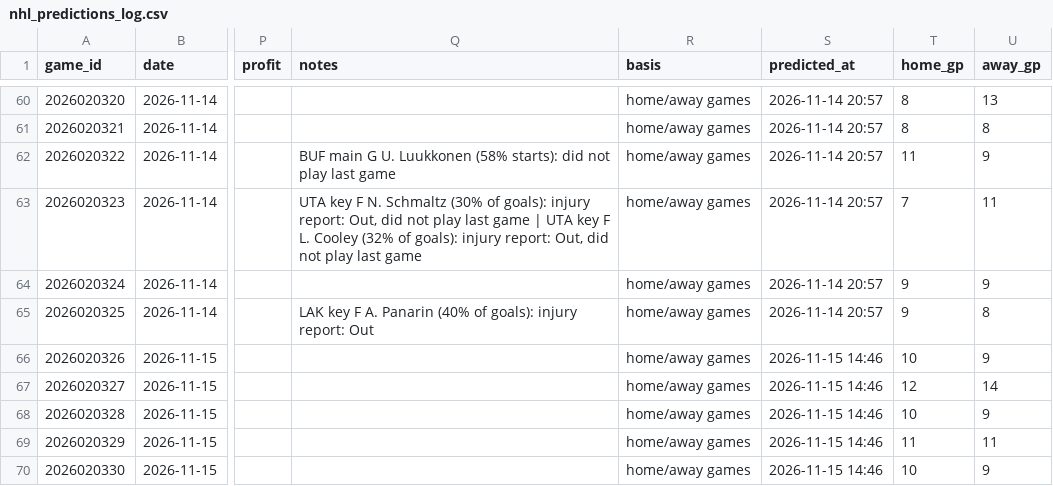
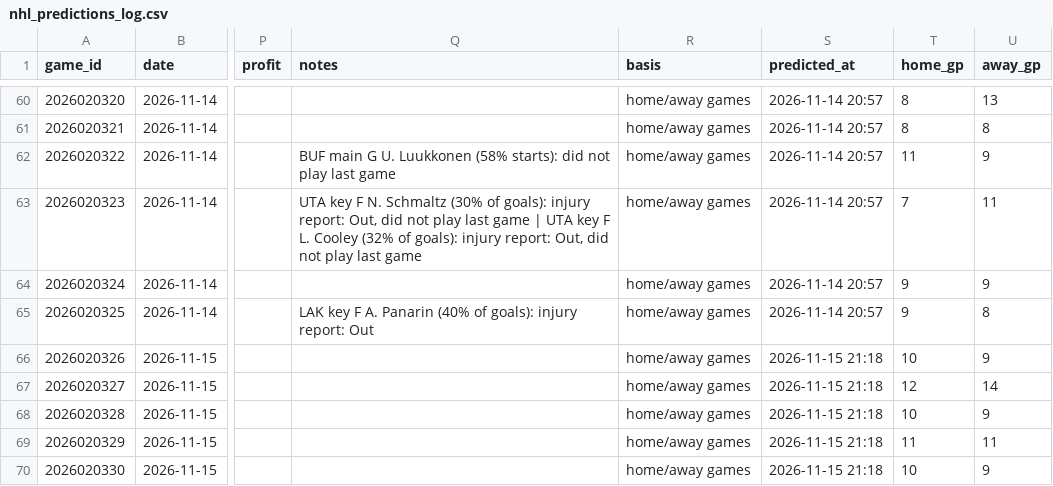
Before and after one commit to LiloGeno/nhl_periods, a CSV file: nhl_predictions_log.csv, drawn as a sheet; only a part is shown, gaps mark what is left out; the diff names each change by its address in the sheet, - before the commit and + after, or states it on an @@ line.

```diff
--- a/nhl_predictions_log.csv
+++ b/nhl_predictions_log.csv
-S66:S70 (predicted_at): 2026-11-15 14:46
+S66:S70 (predicted_at): 2026-11-15 21:18
```
Also changed, not shown: 2 other files.
